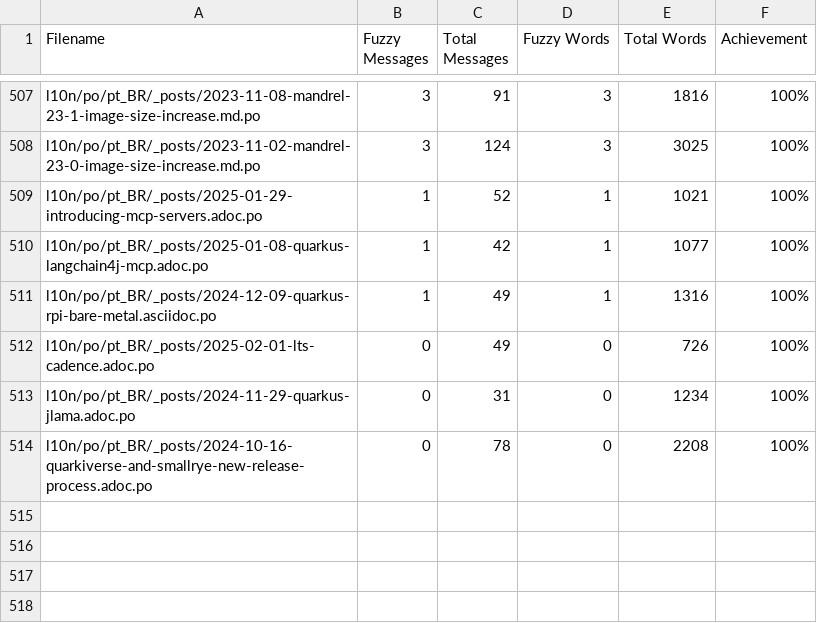
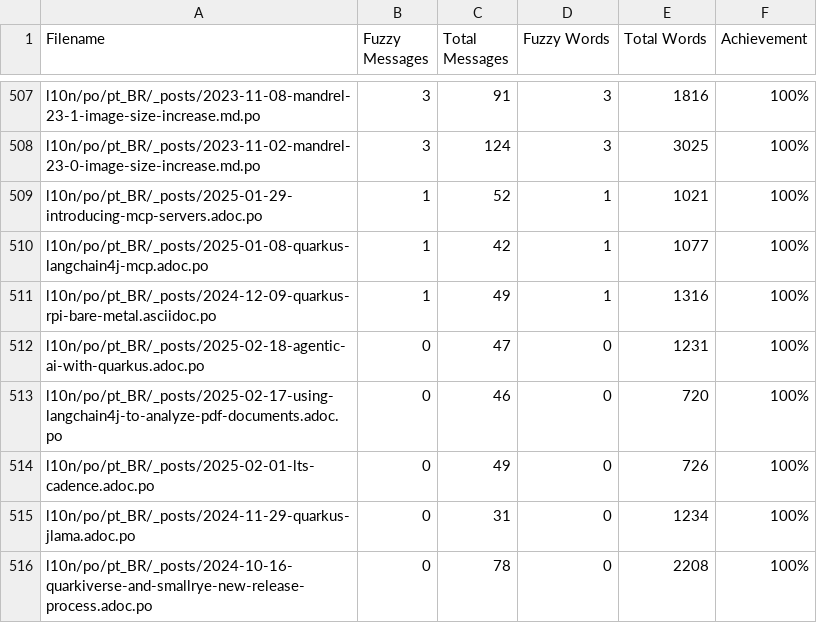
Before and after one commit to quarkusio/pt.quarkus.io, a CSV file: l10n/stats/posts-translation.csv, drawn as a sheet; only a part is shown, gaps mark what is left out; the diff names each change by its address in the sheet, - before the commit and + after, or states it on an @@ line.

Commit message:
Update translation stats

```diff
--- a/l10n/stats/posts-translation.csv
+++ b/l10n/stats/posts-translation.csv
+row 512: l10n/po/pt_BR/_posts/2025-02-18-agentic-ai-with-quarkus.adoc.po | 0 | 47 | 0 | 1231 | 100%
+row 513: l10n/po/pt_BR/_posts/2025-02-17-using-langchain4j-to-analyze-pdf-documents.adoc.po | 0 | 46 | 0 | 720 | 100%
```
Also changed, not shown: l10n/stats/main-guides-translation.csv, l10n/stats/misc-translation.csv.
